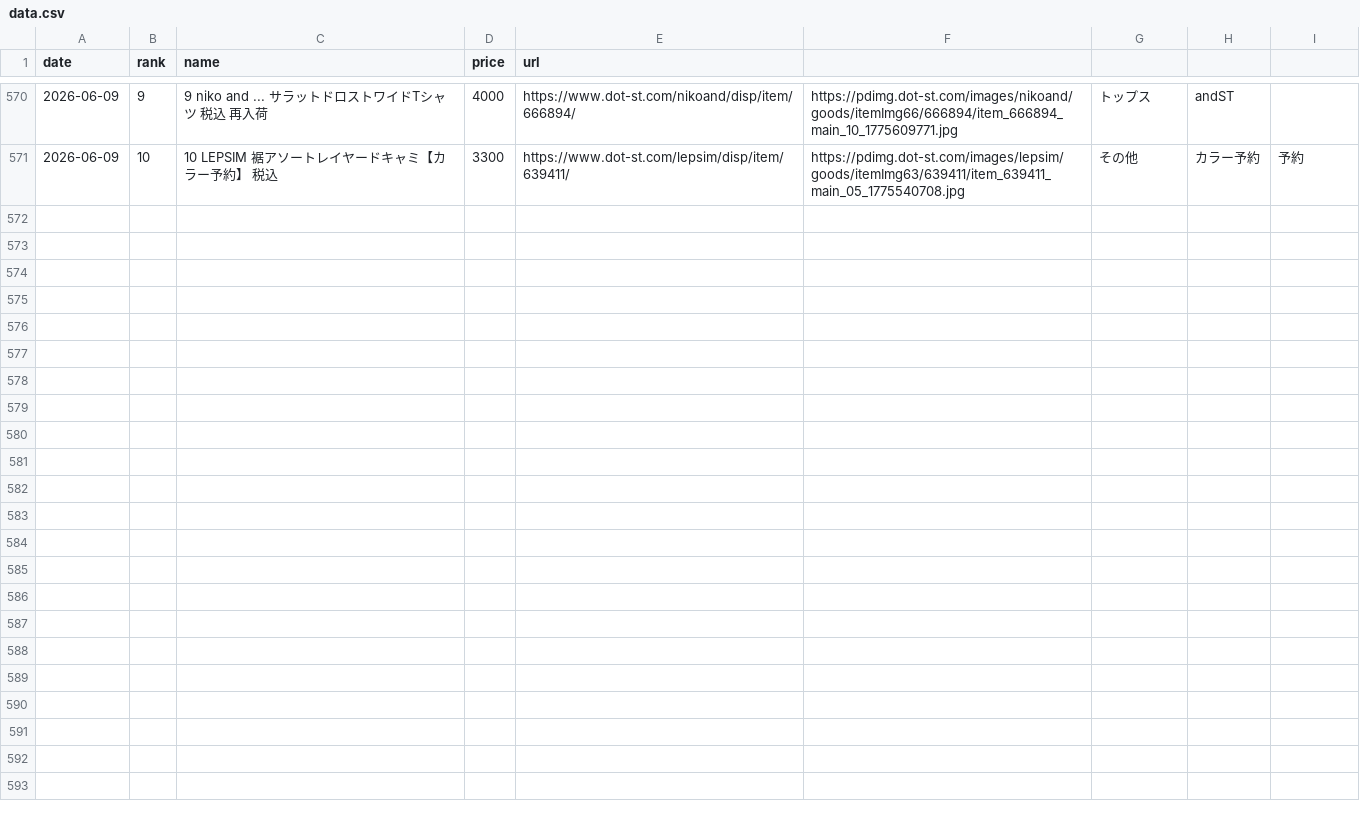
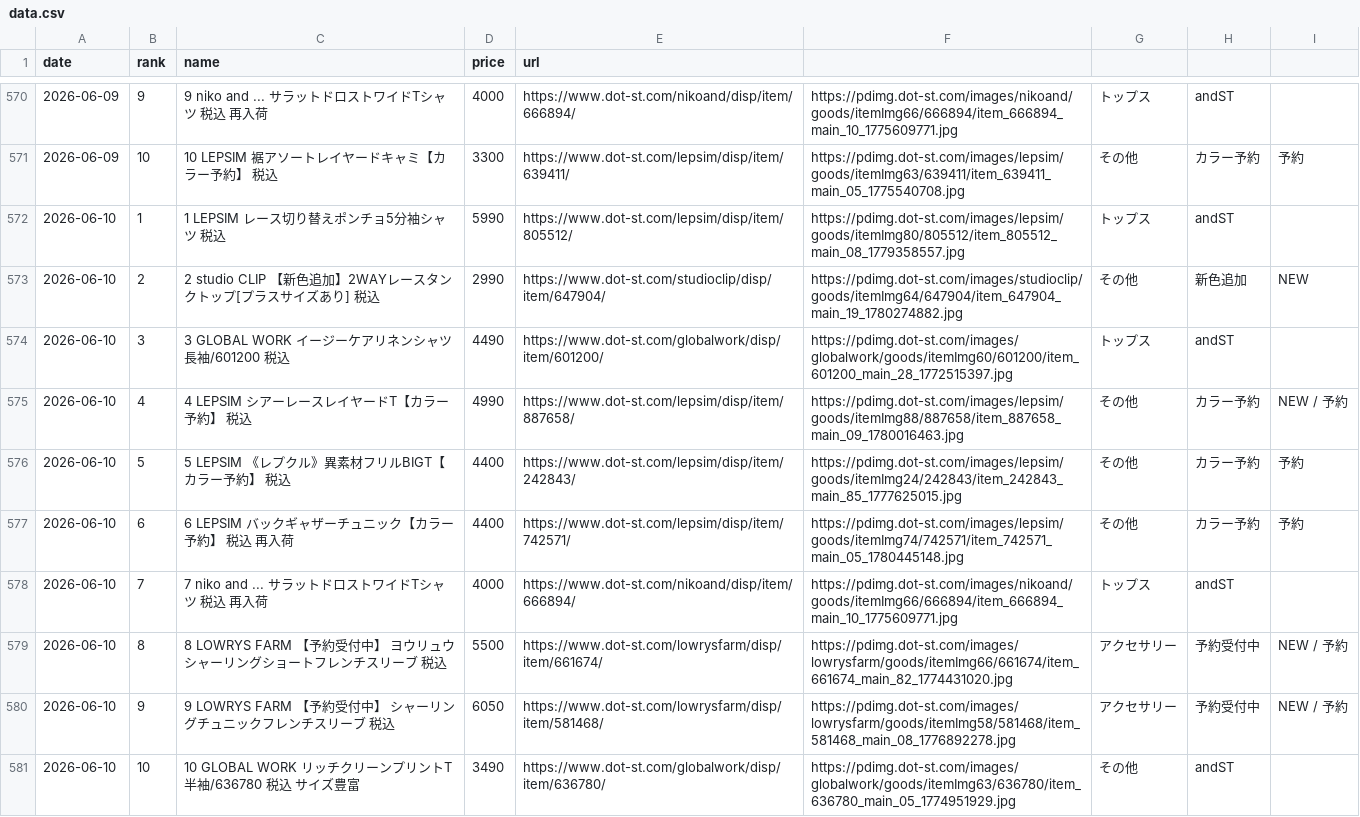
Before and after one commit to MADY0888/andst-ranking-bot, a CSV file: data.csv, drawn as a sheet; only a part is shown, gaps mark what is left out.

```diff
--- a/data.csv
+++ b/data.csv
@@ -571 +571,11 @@ date,rank,name,price,url
 2026-06-09,10,10 LEPSIM 裾アソートレイヤードキャミ【カラー予約】 税込,3300,https://www.dot-st.com/lepsim/disp/item/639411/,https://pdimg.dot-st.com/images/lepsim/goods/itemImg63/639411/item_639411_main_05_1775540708.jpg,その他,カラー予約,予約
+2026-06-10,1,1 LEPSIM レース切り替えポンチョ5分袖シャツ 税込,5990,https://www.dot-st.com/lepsim/disp/item/805512/,https://pdimg.dot-st.com/images/lepsim/goods/itemImg80/805512/item_805512_main_08_1779358557.jpg,トップス,andST,
+2026-06-10,2,2 studio CLIP 【新色追加】2WAYレースタンクトップ[プラスサイズあり] 税込,2990,https://www.dot-st.com/studioclip/disp/item/647904/,https://pdimg.dot-st.com/images/studioclip/goods/itemImg64/647904/item_647904_main_19_1780274882.jpg,その他,新色追加,NEW
+2026-06-10,3,3 GLOBAL WORK イージーケアリネンシャツ長袖/601200 税込,4490,https://www.dot-st.com/globalwork/disp/item/601200/,https://pdimg.dot-st.com/images/globalwork/goods/itemImg60/601200/item_601200_main_28_1772515397.jpg,トップス,andST,
+2026-06-10,4,4 LEPSIM シアーレースレイヤードT【カラー予約】 税込,4990,https://www.dot-st.com/lepsim/disp/item/887658/,https://pdimg.dot-st.com/images/lepsim/goods/itemImg88/887658/item_887658_main_09_1780016463.jpg,その他,カラー予約,NEW / 予約
+2026-06-10,5,5 LEPSIM 《レプクル》異素材フリルBIGT【カラー予約】 税込,4400,https://www.dot-st.com/lepsim/disp/item/242843/,https://pdimg.dot-st.com/images/lepsim/goods/itemImg24/242843/item_242843_main_85_1777625015.jpg,その他,カラー予約,予約
+2026-06-10,6,6 LEPSIM バックギャザーチュニック【カラー予約】 税込 再入荷,4400,https://www.dot-st.com/lepsim/disp/item/742571/,https://pdimg.dot-st.com/images/lepsim/goods/itemImg74/742571/item_742571_main_05_1780445148.jpg,その他,カラー予約,予約
+2026-06-10,7,7 niko and ... サラットドロストワイドTシャツ 税込 再入荷,4000,https://www.dot-st.com/nikoand/disp/item/666894/,https://pdimg.dot-st.com/images/nikoand/goods/itemImg66/666894/item_666894_main_10_1775609771.jpg,トップス,andST,
+2026-06-10,8,8 LOWRYS FARM 【予約受付中】 ヨウリュウシャーリングショートフレンチスリーブ 税込,5500,https://www.dot-st.com/lowrysfarm/disp/item/661674/,https://pdimg.dot-st.com/images/lowrysfarm/goods/itemImg66/661674/item_661674_main_82_1774431020.jpg,アクセサリー,予約受付中,NEW / 予約
+2026-06-10,9,9 LOWRYS FARM 【予約受付中】 シャーリングチュニックフレンチスリーブ 税込,6050,https://www.dot-st.com/lowrysfarm/disp/item/581468/,https://pdimg.dot-st.com/images/lowrysfarm/goods/itemImg58/581468/item_581468_main_08_1776892278.jpg,アクセサリー,予約受付中,NEW / 予約
+2026-06-10,10,10 GLOBAL WORK リッチクリーンプリントT半袖/636780 税込 サイズ豊富,3490,https://www.dot-st.com/globalwork/disp/item/636780/,https://pdimg.dot-st.com/images/globalwork/goods/itemImg63/636780/item_636780_main_05_1774951929.jpg,その他,andST,
```
Also changed, not shown: 1 other file.
